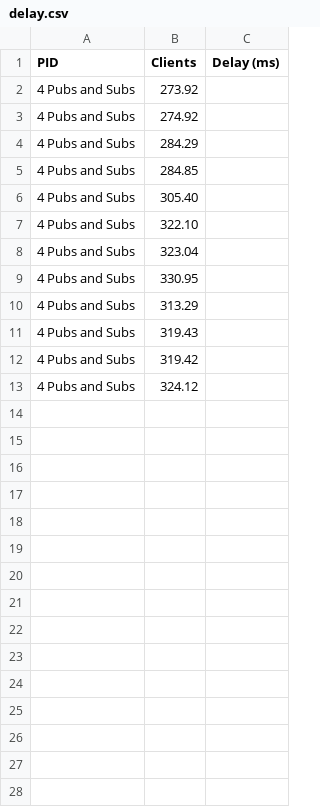
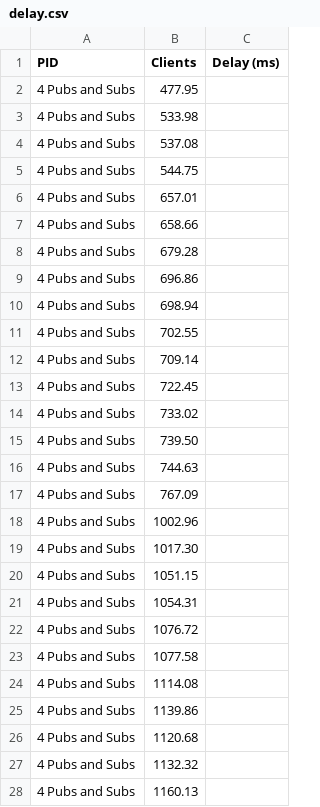
Before and after one commit to rodrigodg1/mqtt-tls-bbs-pre, a CSV file: BBS-with-MQTT-with-PRE/sample/ts-node/client/evaluation/delay.csv, drawn as a sheet; only a part is shown; the diff covers the shown part only.

Commit message:
fix evaluation code

```diff
--- a/BBS-with-MQTT-with-PRE/sample/ts-node/client/evaluation/delay.csv
+++ b/BBS-with-MQTT-with-PRE/sample/ts-node/client/evaluation/delay.csv
@@ -1,13 +1,28 @@
 PID, Clients, Delay (ms)
-4 Pubs and Subs ,273.92
-4 Pubs and Subs ,274.92
-4 Pubs and Subs ,284.29
-4 Pubs and Subs ,284.85
-4 Pubs and Subs ,305.40
-4 Pubs and Subs ,322.10
-4 Pubs and Subs ,323.04
-4 Pubs and Subs ,330.95
-4 Pubs and Subs ,313.29
-4 Pubs and Subs ,319.43
-4 Pubs and Subs ,319.42
-4 Pubs and Subs ,324.12
+4 Pubs and Subs ,477.95
+4 Pubs and Subs ,533.98
+4 Pubs and Subs ,537.08
+4 Pubs and Subs ,544.75
+4 Pubs and Subs ,657.01
+4 Pubs and Subs ,658.66
+4 Pubs and Subs ,679.28
+4 Pubs and Subs ,696.86
+4 Pubs and Subs ,698.94
+4 Pubs and Subs ,702.55
+4 Pubs and Subs ,709.14
+4 Pubs and Subs ,722.45
+4 Pubs and Subs ,733.02
+4 Pubs and Subs ,739.50
+4 Pubs and Subs ,744.63
+4 Pubs and Subs ,767.09
+4 Pubs and Subs ,1002.96
+4 Pubs and Subs ,1017.30
+4 Pubs and Subs ,1051.15
+4 Pubs and Subs ,1054.31
+4 Pubs and Subs ,1076.72
+4 Pubs and Subs ,1077.58
+4 Pubs and Subs ,1114.08
+4 Pubs and Subs ,1139.86
+4 Pubs and Subs ,1120.68
+4 Pubs and Subs ,1132.32
+4 Pubs and Subs ,1160.13
```
Also changed, not shown: 5 added rows elsewhere in this file, 6 other files.
